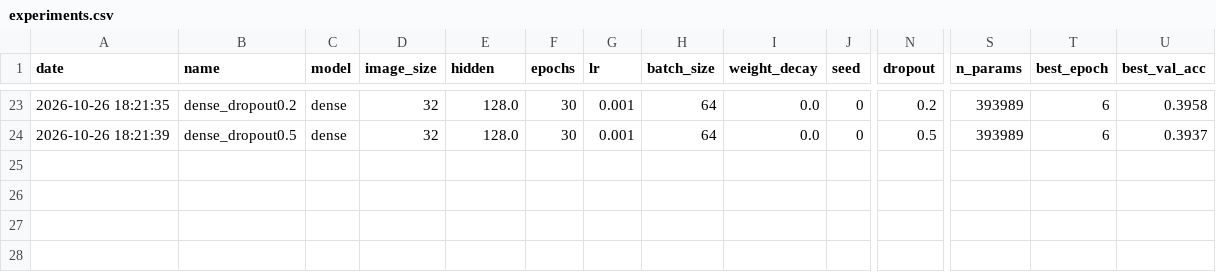
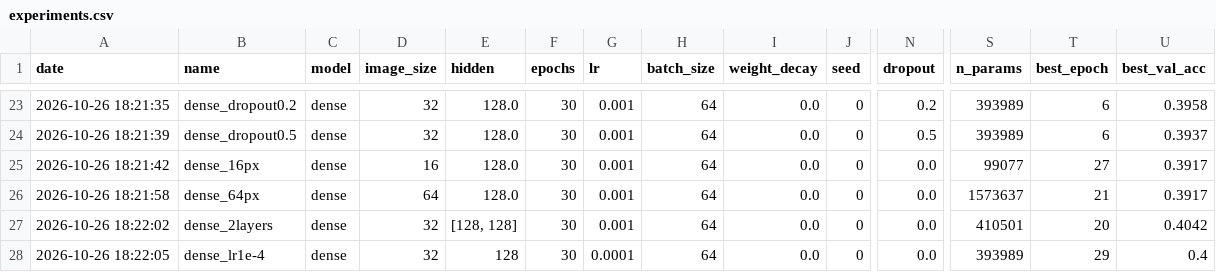
Before and after one commit to Xenodion/deep-learning-project-waerniers-lamy, a CSV file: results/experiments.csv, drawn as a sheet; only a part is shown, gaps mark what is left out; rows hold the shown columns only; the diff names each change by its address in the sheet, - before the commit and + after, or states it on an @@ line.

Commit message:
feat(vision): P13 input size, depth and learning rate (step 1.10)
16 px 39.1%, 64 px 39.0%, two hidden layers 40.2% (+1.3, below the bar),
learning rate 1e-4 39.0%: the P12 lead (40.0% on one seed) was a lucky seed.

```diff
--- a/results/experiments.csv
+++ b/results/experiments.csv
+row 25: 2026-10-26 18:21:42 | dense_16px | dense | 16 | 128.0 | 30 | 0.001 | 64 | 0.0 | 0 | 0.0 | 99077 | 27 | 0.3917
+row 26: 2026-10-26 18:21:58 | dense_64px | dense | 64 | 128.0 | 30 | 0.001 | 64 | 0.0 | 0 | 0.0 | 1573637 | 21 | 0.3917
+row 27: 2026-10-26 18:22:02 | dense_2layers | dense | 32 | [128, 128] | 30 | 0.001 | 64 | 0.0 | 0 | 0.0 | 410501 | 20 | 0.4042
+row 28: 2026-10-26 18:22:05 | dense_lr1e-4 | dense | 32 | 128 | 30 | 0.0001 | 64 | 0.0 | 0 | 0.0 | 393989 | 29 | 0.4
```
Also changed, not shown: 5 other files.
